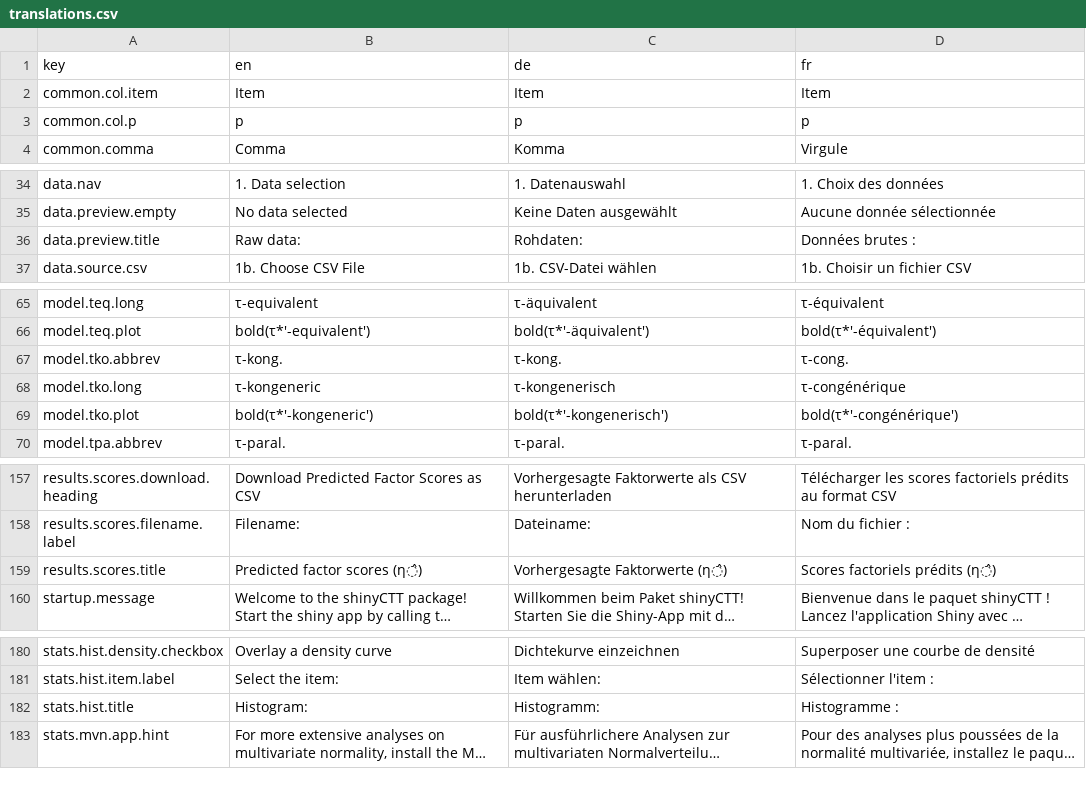
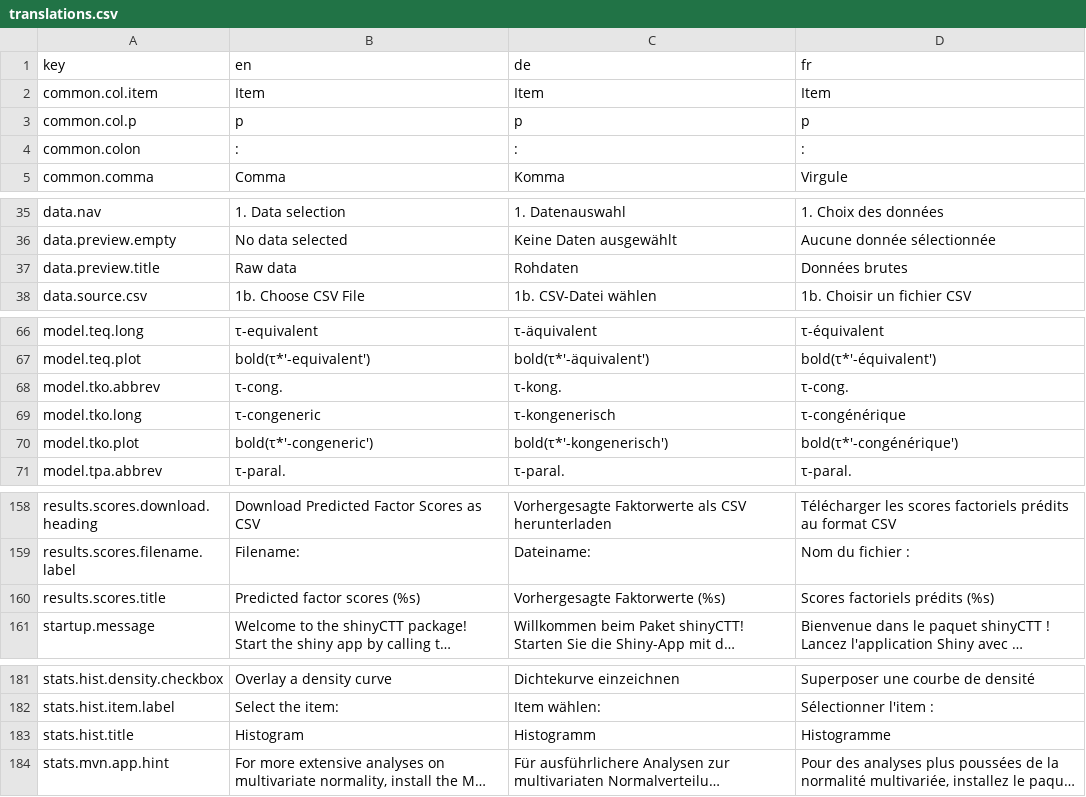
Before and after one commit to abeeisnotabug/shinyCTT, a CSV file: inst/translations.csv, drawn as a sheet; only a part is shown, gaps mark what is left out; long unchanged cells end in …; addresses are those after the commit; the diff covers the shown part only; the diff names each change by its address in the sheet, - before the commit and + after, or states it on an @@ line.

```diff
--- a/inst/translations.csv
+++ b/inst/translations.csv
+row 4: common.colon | : | : | :
-B37 (en): Raw data:
+B37 (en): Raw data
-C37 (de): Rohdaten:
+C37 (de): Rohdaten
-D37 (fr): Données brutes :
+D37 (fr): Données brutes
-B68 (en): τ-kong.
+B68 (en): τ-cong.
-B69 (en): τ-kongeneric
+B69 (en): τ-congeneric
-B70 (en): bold(τ*'-kongeneric')
+B70 (en): bold(τ*'-congeneric')
-B160 (en): Predicted factor scores (η̂)
+B160 (en): Predicted factor scores (%s)
-C160 (de): Vorhergesagte Faktorwerte (η̂)
+C160 (de): Vorhergesagte Faktorwerte (%s)
-D160 (fr): Scores factoriels prédits (η̂)
+D160 (fr): Scores factoriels prédits (%s)
-B183 (en): Histogram:
+B183 (en): Histogram
-C183 (de): Histogramm:
+C183 (de): Histogramm
-D183 (fr): Histogramme :
+D183 (fr): Histogramme
```
Also changed, not shown: 1 added row and 53 edited cells elsewhere in this file, 8 other files.
